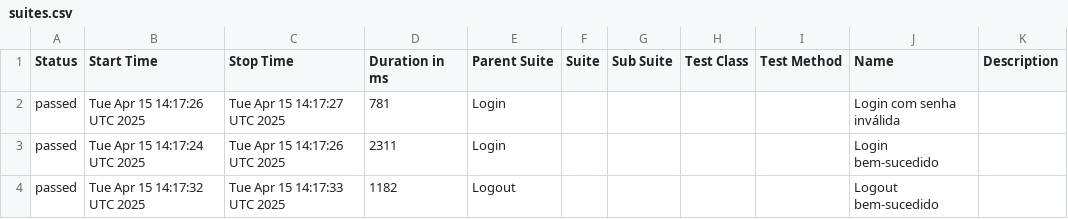
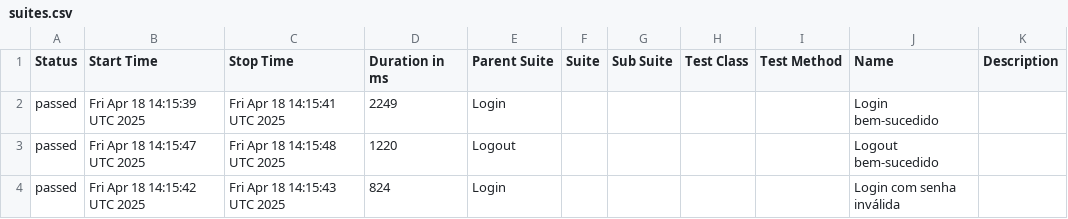
Before and after one commit to Pedrothh/automacao-e2e-cypress-cucumber, a CSV file: data/suites.csv, drawn as a sheet.

```diff
--- a/data/suites.csv
+++ b/data/suites.csv
@@ -1,4 +1,4 @@
 "Status","Start Time","Stop Time","Duration in ms","Parent Suite","Suite","Sub Suite","Test Class","Test Method","Name","Description"
-"passed","Tue Apr 15 14:17:26 UTC 2025","Tue Apr 15 14:17:27 UTC 2025","781","Login","","","","","Login com senha inválida",""
-"passed","Tue Apr 15 14:17:24 UTC 2025","Tue Apr 15 14:17:26 UTC 2025","2311","Login","","","","","Login bem-sucedido",""
-"passed","Tue Apr 15 14:17:32 UTC 2025","Tue Apr 15 14:17:33 UTC 2025","1182","Logout","","","","","Logout bem-sucedido",""
+"passed","Fri Apr 18 14:15:39 UTC 2025","Fri Apr 18 14:15:41 UTC 2025","2249","Login","","","","","Login bem-sucedido",""
+"passed","Fri Apr 18 14:15:47 UTC 2025","Fri Apr 18 14:15:48 UTC 2025","1220","Logout","","","","","Logout bem-sucedido",""
+"passed","Fri Apr 18 14:15:42 UTC 2025","Fri Apr 18 14:15:43 UTC 2025","824","Login","","","","","Login com senha inválida",""
```
Also changed, not shown: 24 other files.
